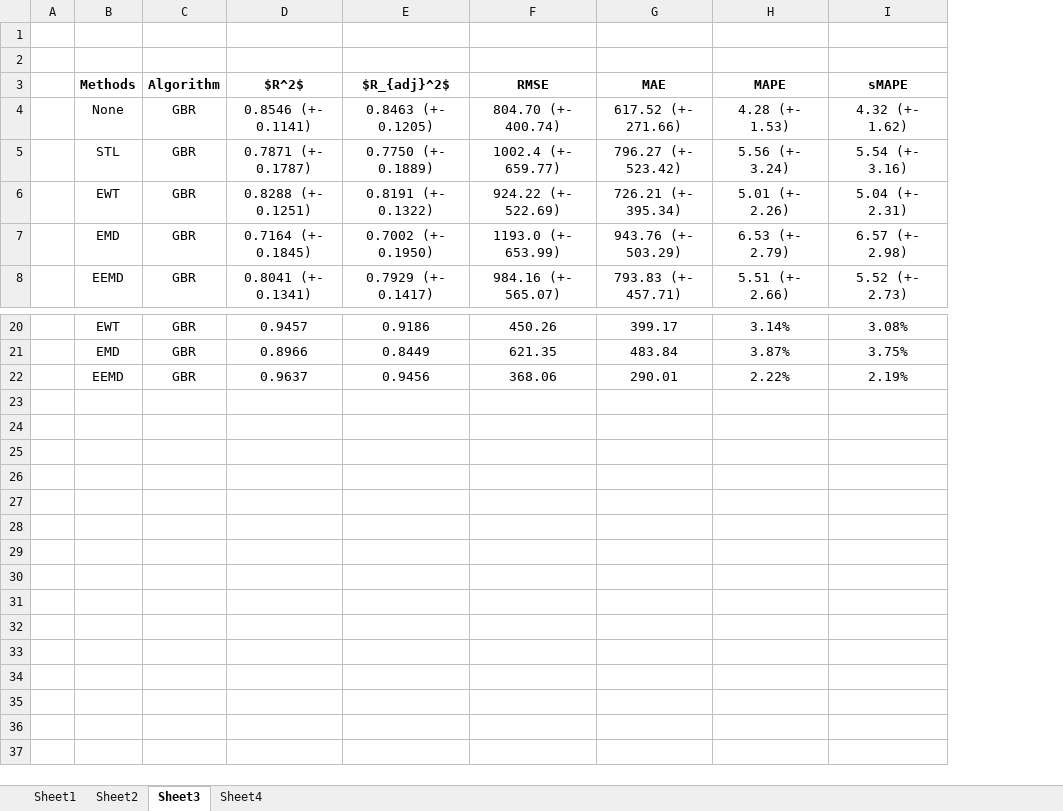
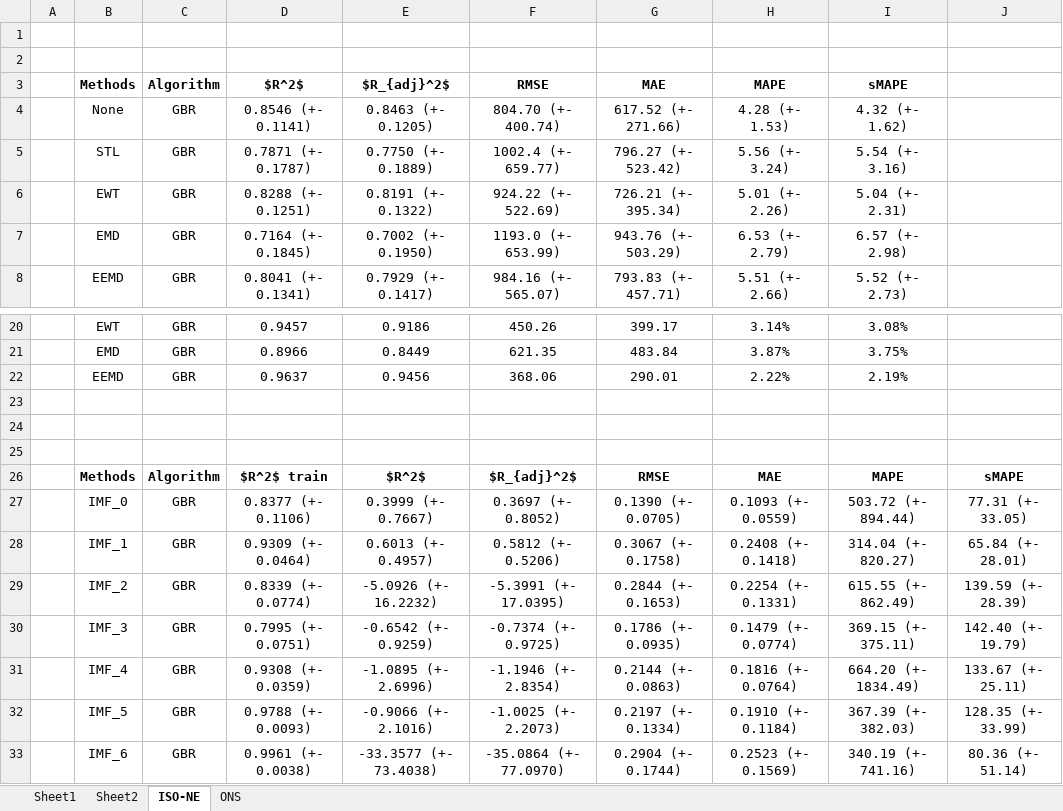
Before and after one commit to myamasak/ML-Load-Forecasting, an Excel workbook: results/results_emd_40cv_1day.xlsx, sheet ISO-NE, drawn as a sheet; only a part is shown, gaps mark what is left out; values as stored, in another font and other column widths than the file's, no borders; the diff names each change by its address in the sheet, - before the commit and + after, or states it on an @@ line.

Commit message:
Encapsulated couple functions (algorithms); Fixed get_lagged buggy lines; fixed maep to show percentage; added csv results; more

```diff
--- a/results/results_emd_40cv_1day.xlsx (sheet ISO-NE)
+++ b/results/results_emd_40cv_1day.xlsx (sheet ISO-NE)
-sheet tab: Sheet3
+sheet tab: ISO-NE
-sheet tab: Sheet4
+sheet tab: ONS
+column J, empty
+row 23: (empty)
+row 24: (empty)
+row 25: (empty)
+row 26:  | Methods | Algorithm | $R^2$ train | $R^2$ | $R_{adj}^2$ | RMSE | MAE | MAPE | sMAPE
+row 27:  | IMF_0 | GBR | 0.8377 (+- 0.1106) | 0.3999 (+- 0.7667) | 0.3697 (+- 0.8052) | 0.1390 (+- 0.0705) | 0.1093 (+- 0.0559) | 503.72 (+- 894.44) | 77.31 (+- 33.05)
+row 28:  | IMF_1 | GBR | 0.9309 (+- 0.0464) | 0.6013 (+- 0.4957) | 0.5812 (+- 0.5206) | 0.3067 (+- 0.1758) | 0.2408 (+- 0.1418) | 314.04 (+- 820.27) | 65.84 (+- 28.01)
+row 29:  | IMF_2 | GBR | 0.8339 (+- 0.0774) | -5.0926 (+- 16.2232) | -5.3991 (+- 17.0395) | 0.2844 (+- 0.1653) | 0.2254 (+- 0.1331) | 615.55 (+- 862.49) | 139.59 (+- 28.39)
+row 30:  | IMF_3 | GBR | 0.7995 (+- 0.0751) | -0.6542 (+- 0.9259) | -0.7374 (+- 0.9725) | 0.1786 (+- 0.0935) | 0.1479 (+- 0.0774) | 369.15 (+- 375.11) | 142.40 (+- 19.79)
+row 31:  | IMF_4 | GBR | 0.9308 (+- 0.0359) | -1.0895 (+- 2.6996) | -1.1946 (+- 2.8354) | 0.2144 (+- 0.0863) | 0.1816 (+- 0.0764) | 664.20 (+- 1834.49) | 133.67 (+- 25.11)
+row 32:  | IMF_5 | GBR | 0.9788 (+- 0.0093) | -0.9066 (+- 2.1016) | -1.0025 (+- 2.2073) | 0.2197 (+- 0.1334) | 0.1910 (+- 0.1184) | 367.39 (+- 382.03) | 128.35 (+- 33.99)
+row 33:  | IMF_6 | GBR | 0.9961 (+- 0.0038) | -33.3577 (+- 73.4038) | -35.0864 (+- 77.0970) | 0.2904 (+- 0.1744) | 0.2523 (+- 0.1569) | 340.19 (+- 741.16) | 80.36 (+- 51.14)
```
Also changed, not shown: sheet ONS, 52 other files.
